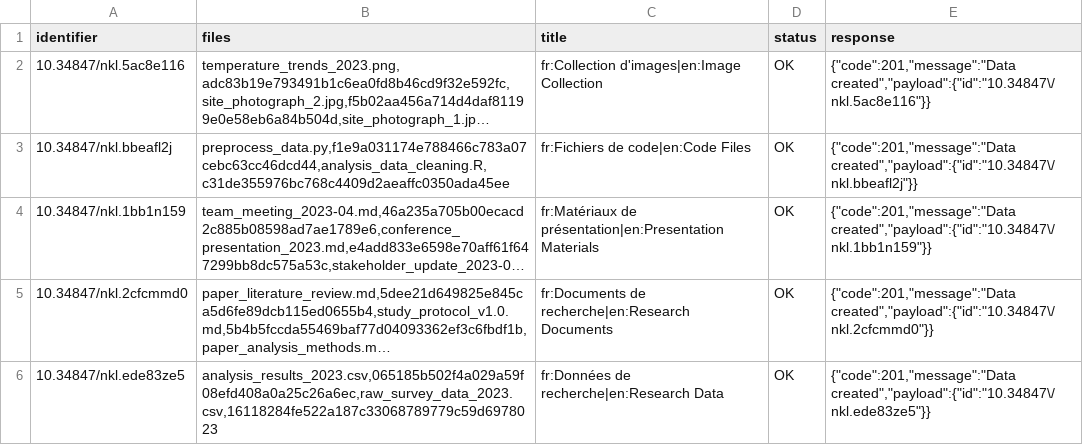
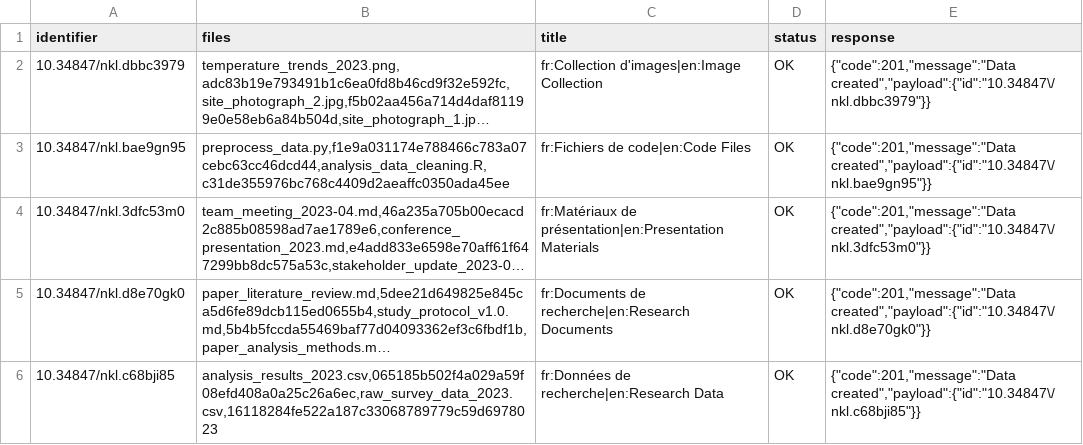
Before and after one commit to xy-liao/o-nakala-core, a CSV file: output.csv, drawn as a sheet; long unchanged cells end in …; the diff names each change by its address in the sheet, - before the commit and + after, or states it on an @@ line.

```diff
--- a/output.csv
+++ b/output.csv
-A2 (identifier): 10.34847/nkl.5ac8e116
+A2 (identifier): 10.34847/nkl.dbbc3979
-E2 (response): {"code":201,"message":"Data created","payload":{"id":"10.34847\/nkl.5ac8e116"}}
+E2 (response): {"code":201,"message":"Data created","payload":{"id":"10.34847\/nkl.dbbc3979"}}
-A3 (identifier): 10.34847/nkl.bbeafl2j
+A3 (identifier): 10.34847/nkl.bae9gn95
-E3 (response): {"code":201,"message":"Data created","payload":{"id":"10.34847\/nkl.bbeafl2j"}}
+E3 (response): {"code":201,"message":"Data created","payload":{"id":"10.34847\/nkl.bae9gn95"}}
-A4 (identifier): 10.34847/nkl.1bb1n159
+A4 (identifier): 10.34847/nkl.3dfc53m0
-E4 (response): {"code":201,"message":"Data created","payload":{"id":"10.34847\/nkl.1bb1n159"}}
+E4 (response): {"code":201,"message":"Data created","payload":{"id":"10.34847\/nkl.3dfc53m0"}}
-A5 (identifier): 10.34847/nkl.2cfcmmd0
+A5 (identifier): 10.34847/nkl.d8e70gk0
-E5 (response): {"code":201,"message":"Data created","payload":{"id":"10.34847\/nkl.2cfcmmd0"}}
+E5 (response): {"code":201,"message":"Data created","payload":{"id":"10.34847\/nkl.d8e70gk0"}}
-A6 (identifier): 10.34847/nkl.ede83ze5
+A6 (identifier): 10.34847/nkl.c68bji85
-E6 (response): {"code":201,"message":"Data created","payload":{"id":"10.34847\/nkl.ede83ze5"}}
+E6 (response): {"code":201,"message":"Data created","payload":{"id":"10.34847\/nkl.c68bji85"}}
```
Also changed, not shown: 6 other files.
